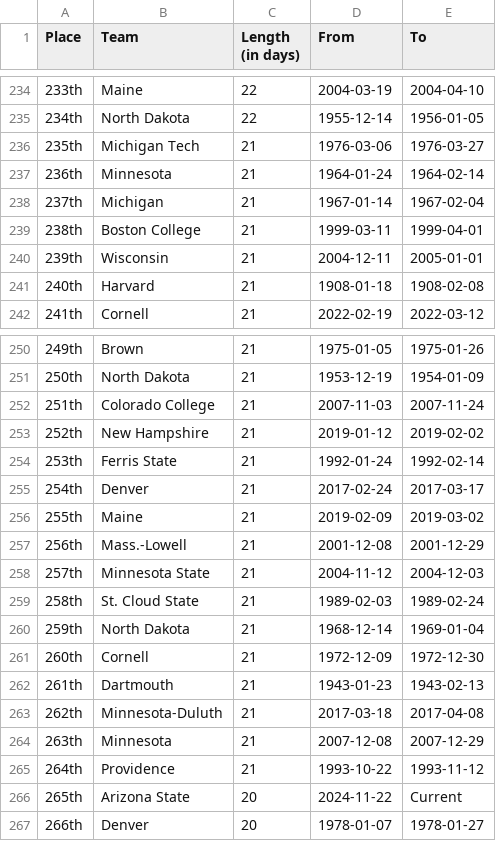
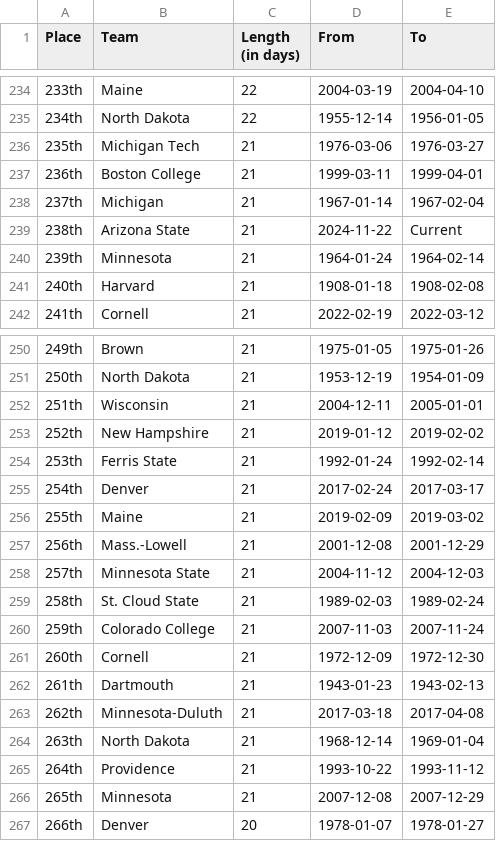
Before and after one commit to ankudovychm/collegehockey-macguffin, a CSV file: data/leaderboard/forwardranges.csv, drawn as a sheet; only a part is shown, gaps mark what is left out.

```diff
--- a/data/leaderboard/forwardranges.csv
+++ b/data/leaderboard/forwardranges.csv
@@ -236,6 +236,6 @@ Place,Team,Length (in days),From,To
 235th,Michigan Tech,21,1976-03-06,1976-03-27
-236th,Minnesota,21,1964-01-24,1964-02-14
+236th,Boston College,21,1999-03-11,1999-04-01
 237th,Michigan,21,1967-01-14,1967-02-04
-238th,Boston College,21,1999-03-11,1999-04-01
-239th,Wisconsin,21,2004-12-11,2005-01-01
+238th,Arizona State,21,2024-11-22,Current
+239th,Minnesota,21,1964-01-24,1964-02-14
 240th,Harvard,21,1908-01-18,1908-02-08
@@ -251,3 +251,3 @@ Place,Team,Length (in days),From,To
 250th,North Dakota,21,1953-12-19,1954-01-09
-251th,Colorado College,21,2007-11-03,2007-11-24
+251th,Wisconsin,21,2004-12-11,2005-01-01
 252th,New Hampshire,21,2019-01-12,2019-02-02
@@ -259,3 +259,3 @@ Place,Team,Length (in days),From,To
 258th,St. Cloud State,21,1989-02-03,1989-02-24
-259th,North Dakota,21,1968-12-14,1969-01-04
+259th,Colorado College,21,2007-11-03,2007-11-24
 260th,Cornell,21,1972-12-09,1972-12-30
@@ -263,5 +263,5 @@ Place,Team,Length (in days),From,To
 262th,Minnesota-Duluth,21,2017-03-18,2017-04-08
-263th,Minnesota,21,2007-12-08,2007-12-29
+263th,North Dakota,21,1968-12-14,1969-01-04
 264th,Providence,21,1993-10-22,1993-11-12
-265th,Arizona State,20,2024-11-22,Current
+265th,Minnesota,21,2007-12-08,2007-12-29
 266th,Denver,20,1978-01-07,1978-01-27
```
Also changed, not shown: data/leaderboard/forwardtotals.csv, data/leaderboard/reverseranges.csv, 1 other file.
